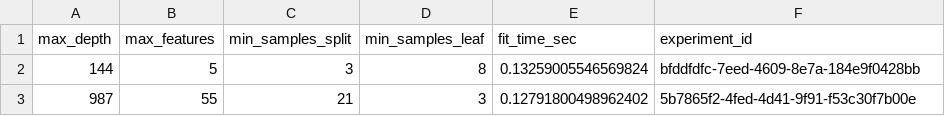
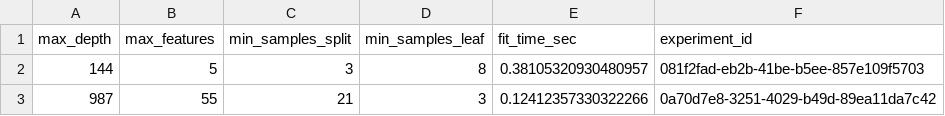
Before and after one commit to QuantImportBrazil/cplx_port_pr_paises_fora_do_golfo_persico_np_nk_pk_ficut3_feateng1_fi_cut_reduc0.001_fev_26, a CSV file: rscv_f_bests.csv, drawn as a sheet.

```diff
--- a/rscv_f_bests.csv
+++ b/rscv_f_bests.csv
@@ -1,3 +1,3 @@
 max_depth,max_features,min_samples_split,min_samples_leaf,fit_time_sec,experiment_id
-144,5,3,8,0.13259005546569824,bfddfdfc-7eed-4609-8e7a-184e9f0428bb
-987,55,21,3,0.12791800498962402,5b7865f2-4fed-4d41-9f91-f53c30f7b00e
+144,5,3,8,0.38105320930480957,081f2fad-eb2b-41be-b5ee-857e109f5703
+987,55,21,3,0.12412357330322266,0a70d7e8-3251-4029-b49d-89ea11da7c42
```
Also changed, not shown: df_experimentos.csv, fi.csv, 5 other files.
